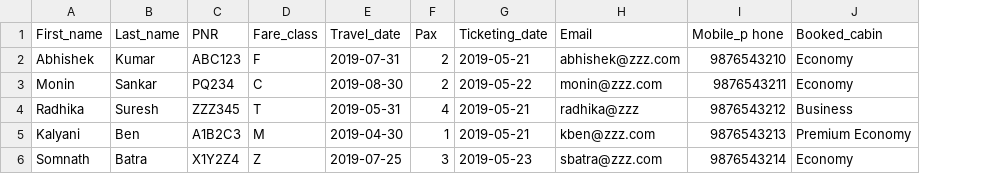
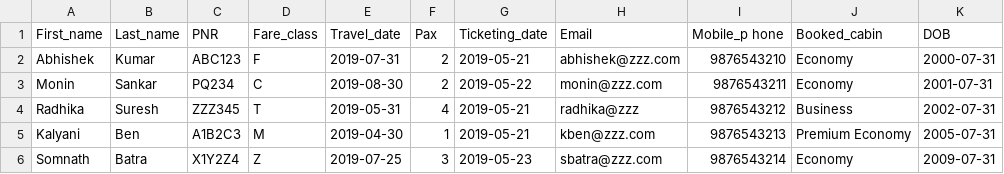
Before and after one commit to dipankr/FlightTicketUpgrader, a CSV file: src/main/resources/ticket_data.csv, drawn as a sheet; the diff names each change by its address in the sheet, - before the commit and + after, or states it on an @@ line.

```diff
--- a/src/main/resources/ticket_data.csv
+++ b/src/main/resources/ticket_data.csv
+column K (DOB), rows 2-6: 2000-07-31 | 2001-07-31 | 2002-07-31 | 2005-07-31 | 2009-07-31
```
Also changed, not shown: src/main/resources/failed.csv, src/main/resources/success.csv, 29 other files.
